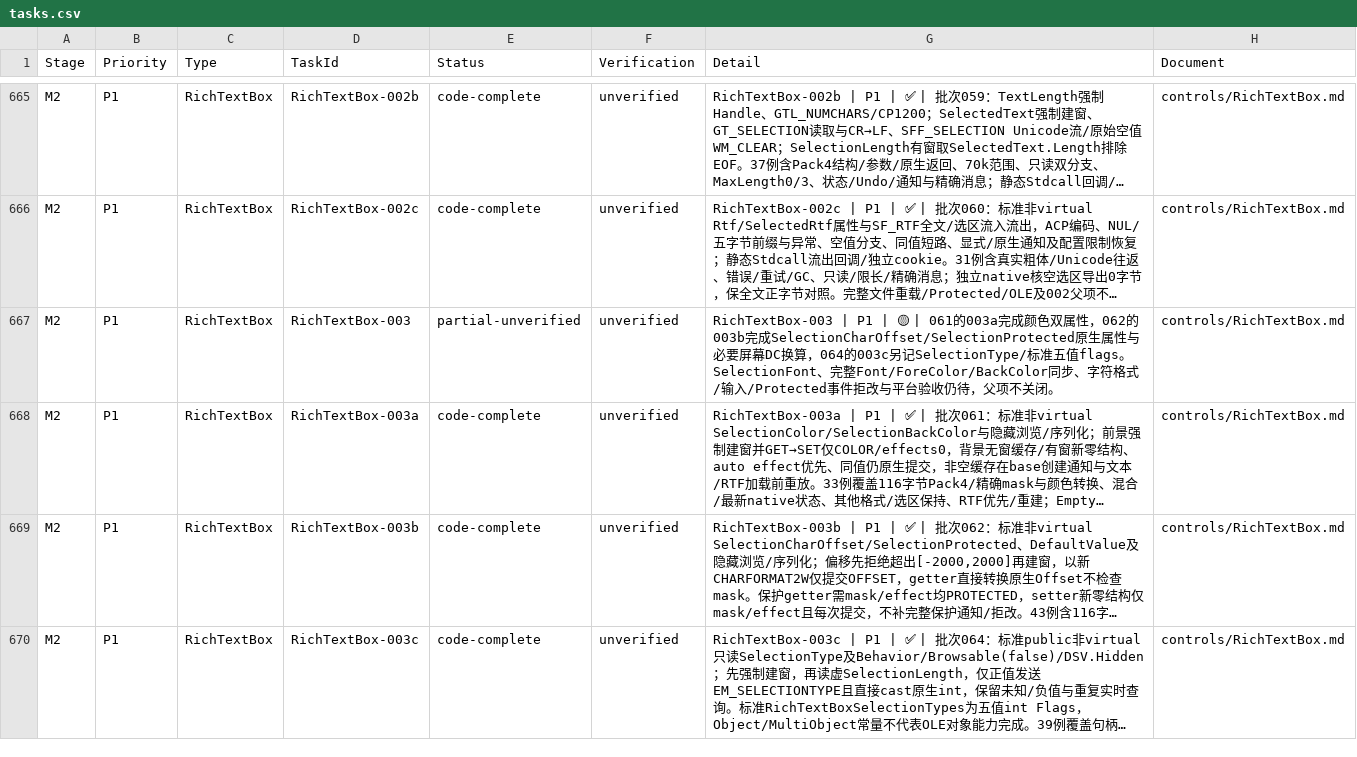
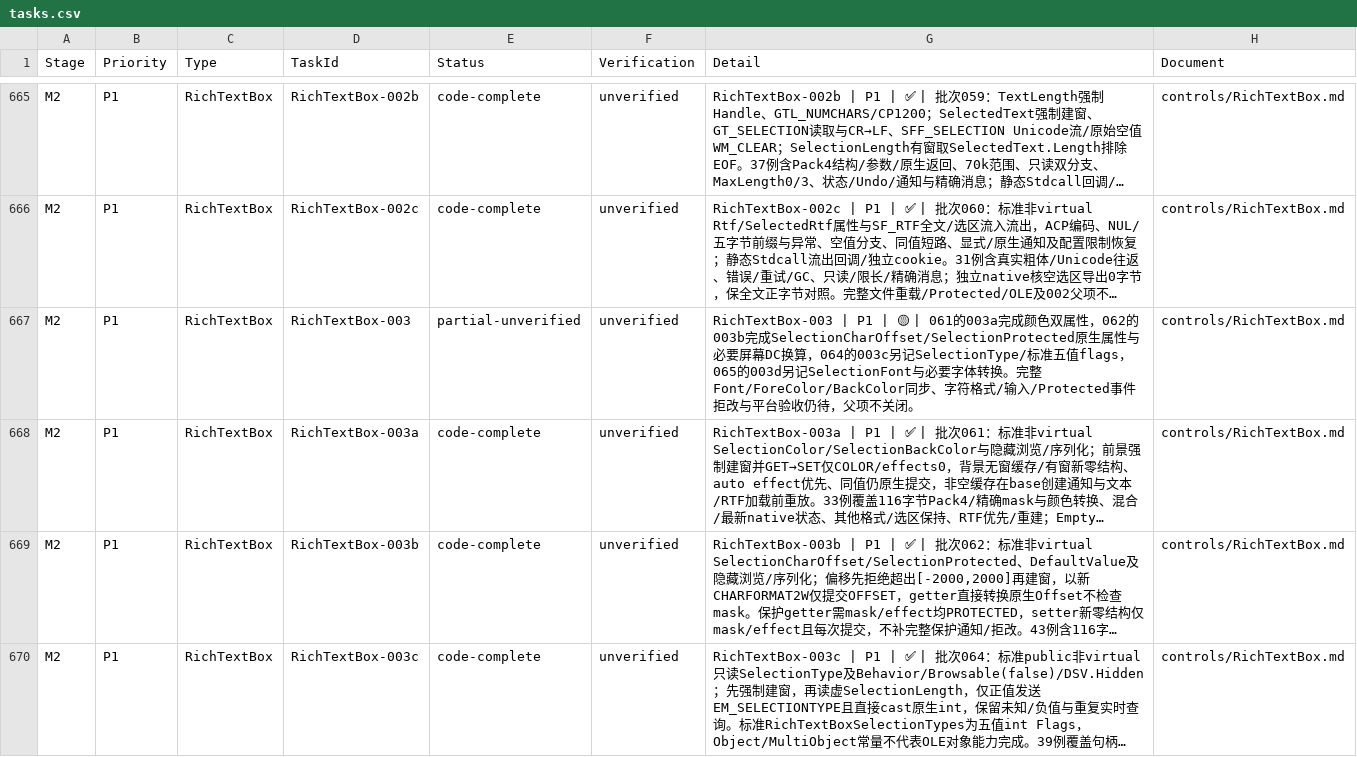
Before and after one commit to IoTSharp/Lumina, a CSV file: docs/roadmap/tasks.csv, drawn as a sheet; only a part is shown, gaps mark what is left out; long unchanged cells end in …; the diff covers the shown part only; the diff names each change by its address in the sheet, - before the commit and + after, or states it on an @@ line.

Commit message:
Implement RichTextBox selection font compatibility

```diff
--- a/docs/roadmap/tasks.csv
+++ b/docs/roadmap/tasks.csv
-G667 (Detail): …值flags。SelectionFont、完整…
+G667 (Detail): …值flags，065的003d另记SelectionFont与必要字体转换。完整…
```
Also changed, not shown: 1 added row elsewhere in this file, 17 other files.
